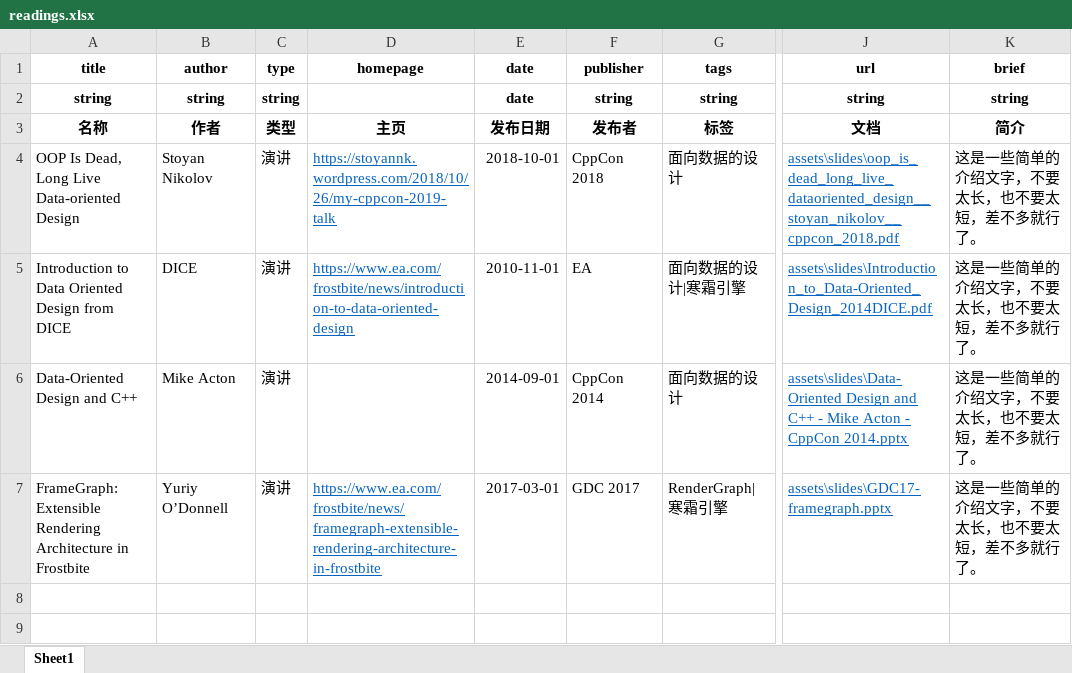
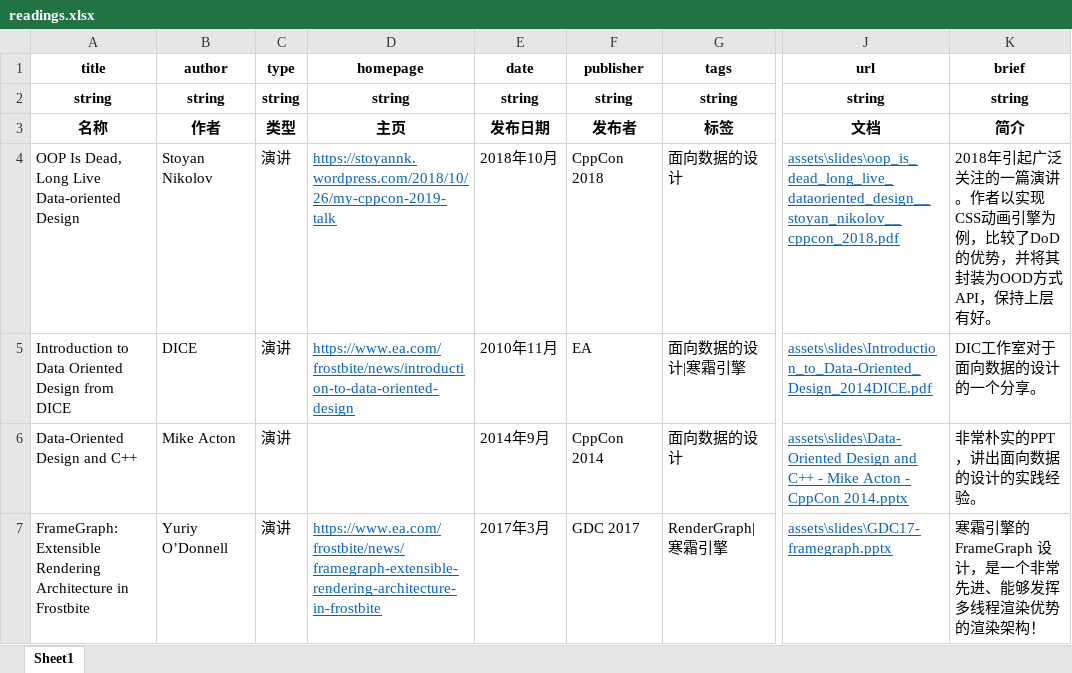
Before and after one commit to neil3d/neil3d.github.io, an Excel workbook: reading/readings.xlsx, sheet Sheet1, drawn as a sheet; only a part is shown, gaps mark what is left out; values as stored, in another font and other column widths than the file's, no borders; table styles not drawn; the diff names each change by its address in the sheet, - before the commit and + after, or states it on an @@ line.

Commit message:
fix card date

```diff
--- a/reading/readings.xlsx (sheet Sheet1)
+++ b/reading/readings.xlsx (sheet Sheet1)
-D2 (homepage): (empty)
+D2 (homepage): string
-E2 (date): date
+E2 (date): string
-E4 (date): 2018-10-01
+E4 (date): 2018年10月
-K4 (brief): 这是一些简单的介绍文字，不要太长，也不要太短，差不多就行了。
+K4 (brief): 2018年引起广泛关注的一篇演讲。作者以实现CSS动画引擎为例，比较了DoD的优势，并将其封装为OOD方式API，保持上层有好。
-E5 (date): 2010-11-01
+E5 (date): 2010年11月
-K5 (brief): 这是一些简单的介绍文字，不要太长，也不要太短，差不多就行了。
+K5 (brief): DIC工作室对于面向数据的设计的一个分享。
-E6 (date): 2014-09-01
+E6 (date): 2014年9月
-K6 (brief): 这是一些简单的介绍文字，不要太长，也不要太短，差不多就行了。
+K6 (brief): 非常朴实的PPT，讲出面向数据的设计的实践经验。
-E7 (date): 2017-03-01
+E7 (date): 2017年3月
-K7 (brief): 这是一些简单的介绍文字，不要太长，也不要太短，差不多就行了。
+K7 (brief): 寒霜引擎的 FrameGraph 设计，是一个非常先进、能够发挥多线程渲染优势的渲染架构！
```
Also changed, not shown: 1 other file.
